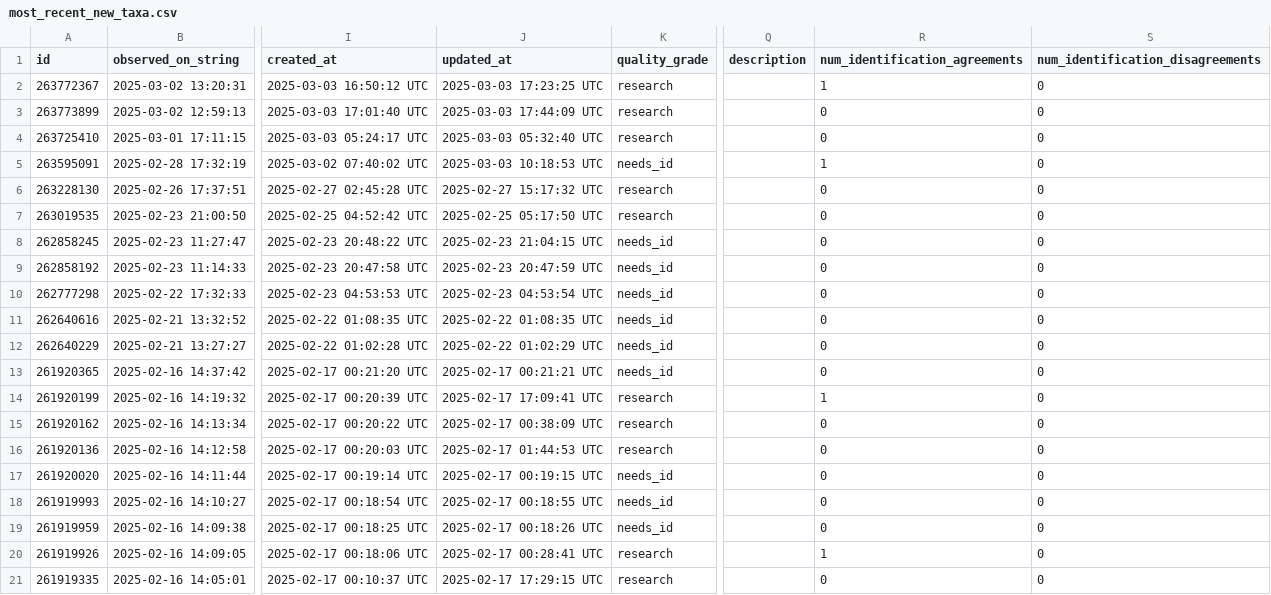
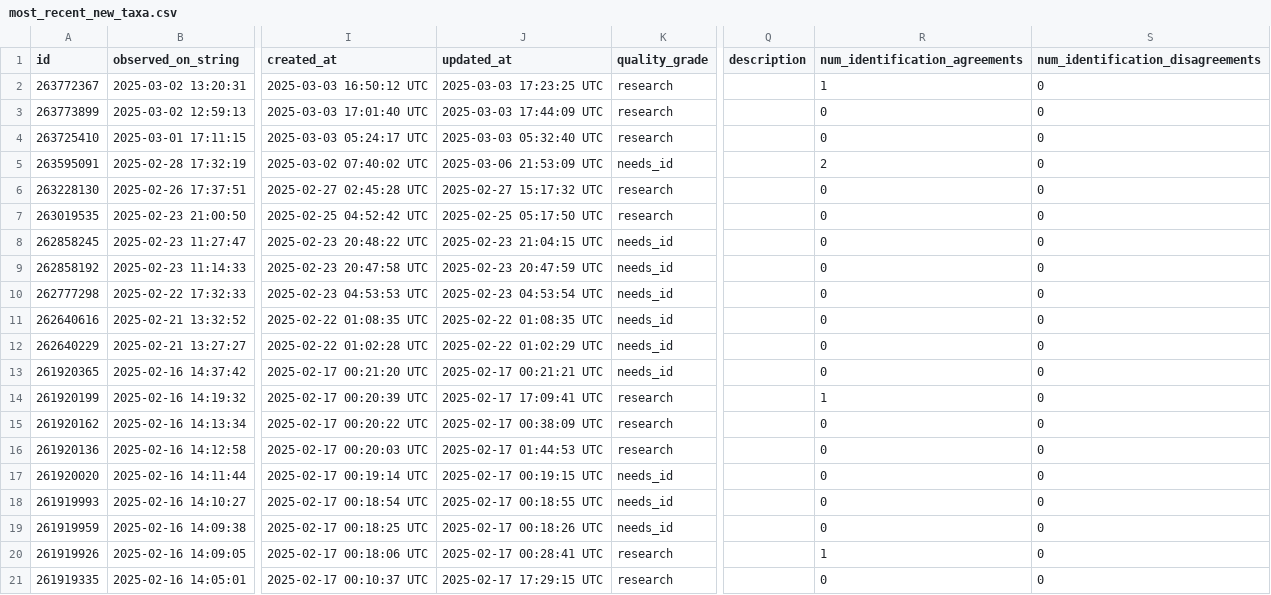
Before and after one commit to rmcminds/merdemicrobes, a CSV file: _data/most_recent_new_taxa.csv, drawn as a sheet; only a part is shown, gaps mark what is left out; the diff names each change by its address in the sheet, - before the commit and + after, or states it on an @@ line.

```diff
--- a/_data/most_recent_new_taxa.csv
+++ b/_data/most_recent_new_taxa.csv
-J5 (updated_at): 2025-03-03 10:18:53 UTC
+J5 (updated_at): 2025-03-06 21:53:09 UTC
-R5 (num_identification_agreements): 1
+R5 (num_identification_agreements): 2
```
Also changed, not shown: 1 other file.
